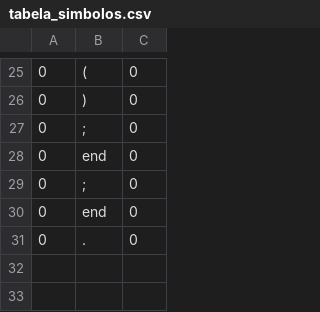
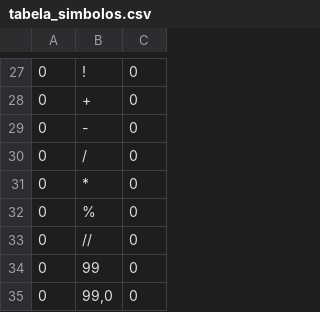
Before and after one commit to larimones/afd-tool, a CSV file: tabela_simbolos.csv, drawn as a sheet; only a part is shown, gaps mark what is left out; the diff covers the shown part only.

```diff
--- a/tabela_simbolos.csv
+++ b/tabela_simbolos.csv
@@ -25,7 +27,9 @@
-0,(,0
-0,),0
-0,;,0
-0,end,0
-0,;,0
-0,end,0
-0,.,0
+0,!,0
+0,+,0
+0,-,0
+0,/,0
+0,*,0
+0,%,0
+0,//,0
+0,99,0
+0,"99,0",0
```
Also changed, not shown: 11 added rows, 9 removed rows, 4 moved rows and 5 edited cells elsewhere in this file, 3 other files.
